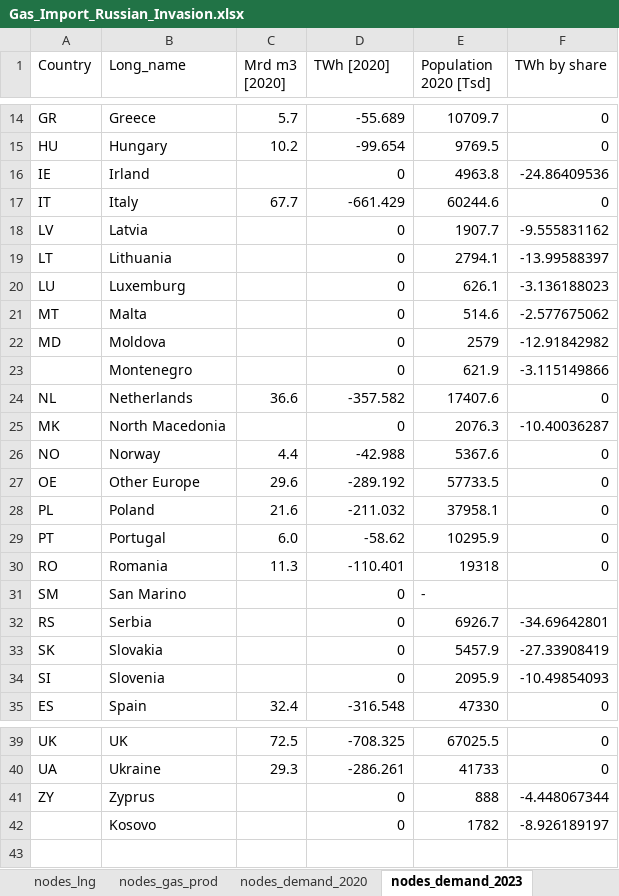
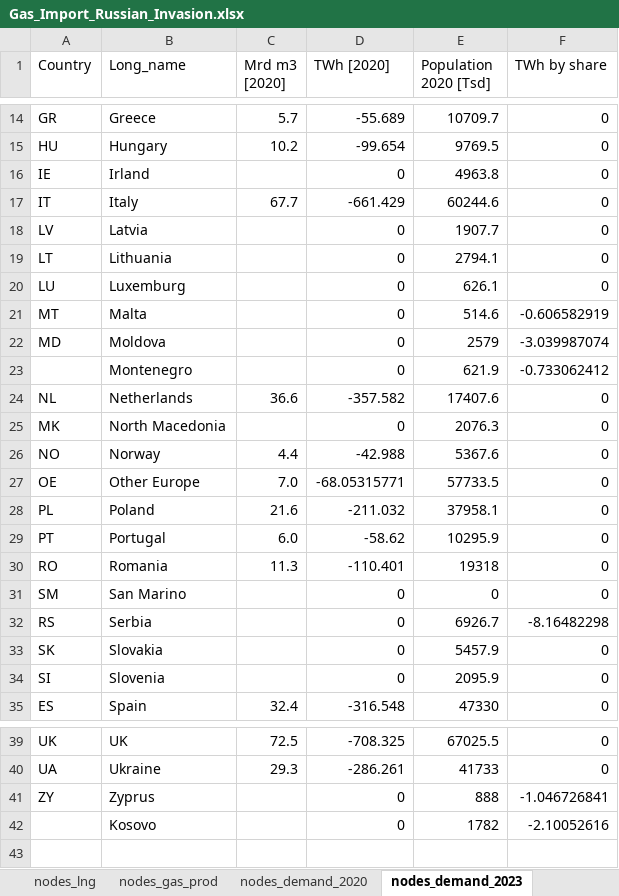
Before and after one commit to CSEI-EU/gas_infrastructure_model, an Excel workbook: 01_data/01_input_data/02_processed/Gas_Import_Russian_Invasion.xlsx, sheet nodes_demand_2023, drawn as a sheet; only a part is shown, gaps mark what is left out; values as stored, in another font and other column widths than the file's, no borders; table styles not drawn; the diff covers the shown part only; the diff names each change by its address in the sheet, - before the commit and + after, or states it on an @@ line.

Commit message:
bug fix in demand calculation for other Europe

```diff
--- a/01_data/01_input_data/02_processed/Gas_Import_Russian_Invasion.xlsx (sheet nodes_demand_2023)
+++ b/01_data/01_input_data/02_processed/Gas_Import_Russian_Invasion.xlsx (sheet nodes_demand_2023)
-F16 (TWh by share): -24.86409536
+F16 (TWh by share): 0
-F18 (TWh by share): -9.555831162
+F18 (TWh by share): 0
-F19 (TWh by share): -13.99588397
+F19 (TWh by share): 0
-F20 (TWh by share): -3.136188023
+F20 (TWh by share): 0
-F21 (TWh by share): -2.577675062
+F21 (TWh by share): -0.606582919
-F22 (TWh by share): -12.91842982
+F22 (TWh by share): -3.039987074
-F23 (TWh by share): -3.115149866
+F23 (TWh by share): -0.733062412
-F25 (TWh by share): -10.40036287
+F25 (TWh by share): 0
-C27 (Mrd m3 [2020]): 29.6
+C27 (Mrd m3 [2020]): 7.0
-D27 (TWh [2020]): -289.192
+D27 (TWh [2020]): -68.05315771
-E31 (Population 2020 [Tsd]): -
+E31 (Population 2020 [Tsd]): 0
-F31 (TWh by share): (empty)
+F31 (TWh by share): 0
-F32 (TWh by share): -34.69642801
+F32 (TWh by share): -8.16482298
-F33 (TWh by share): -27.33908419
+F33 (TWh by share): 0
-F34 (TWh by share): -10.49854093
+F34 (TWh by share): 0
-F41 (TWh by share): -4.448067344
+F41 (TWh by share): -1.046726841
-F42 (TWh by share): -8.926189197
+F42 (TWh by share): -2.10052616
```
Also changed, not shown: 6 edited cells elsewhere in this sheet, sheet nodes_demand_2020, formulas that keep their value.
